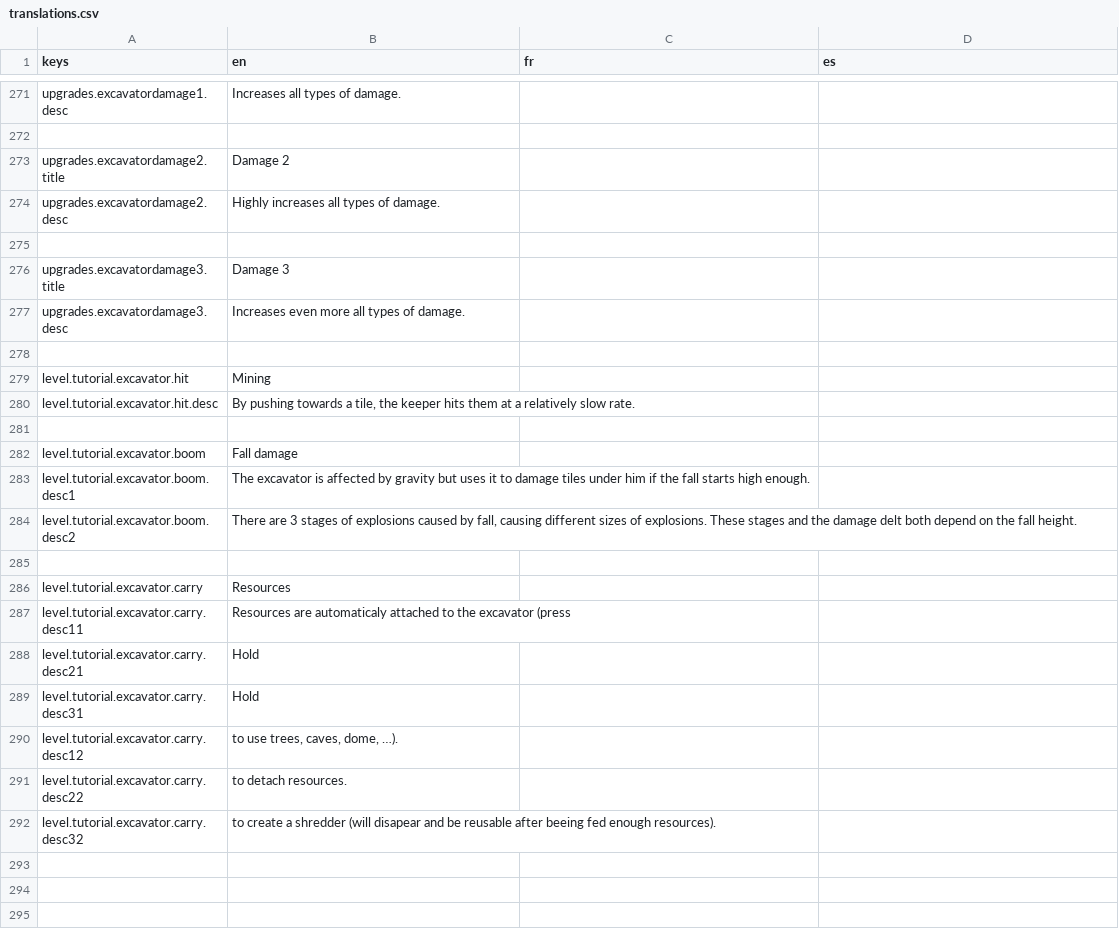
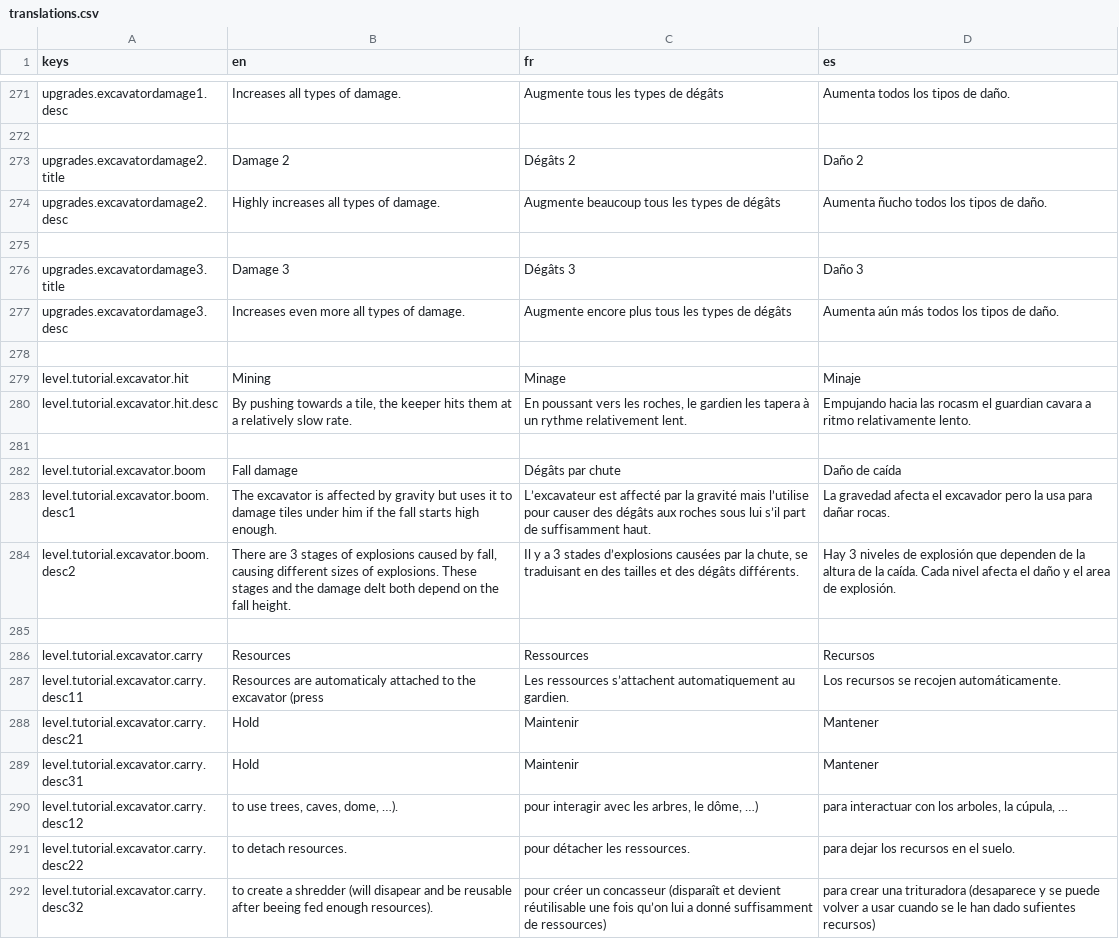
Before and after one commit to lafitteque/POModder-AllYouCanMine, a CSV file: translations/translations.csv, drawn as a sheet; only a part is shown, gaps mark what is left out; the diff covers the shown part only; the diff names each change by its address in the sheet, - before the commit and + after, or states it on an @@ line.

```diff
--- a/translations/translations.csv
+++ b/translations/translations.csv
-C271 (fr): (empty)
+C271 (fr): Augmente tous les types de dégâts
-D271 (es): (empty)
+D271 (es): Aumenta todos los tipos de daño.
-C273 (fr): (empty)
+C273 (fr): Dégâts 2
-D273 (es): (empty)
+D273 (es): Daño 2
-C274 (fr): (empty)
+C274 (fr): Augmente beaucoup tous les types de dégâts
-D274 (es): (empty)
+D274 (es): Aumenta ñucho todos los tipos de daño.
-C276 (fr): (empty)
+C276 (fr): Dégâts 3
-D276 (es): (empty)
+D276 (es): Daño 3
-C277 (fr): (empty)
+C277 (fr): Augmente encore plus tous les types de dégâts
-D277 (es): (empty)
+D277 (es): Aumenta aún más todos los tipos de daño.
-C279 (fr): (empty)
+C279 (fr): Minage
-D279 (es): (empty)
+D279 (es): Minaje
-C280 (fr): (empty)
+C280 (fr): En poussant vers les roches, le gardien les tapera à un rythme relativement lent.
-D280 (es): (empty)
+D280 (es): Empujando hacia las rocasm el guardian cavara a ritmo relativamente lento.
-C282 (fr): (empty)
+C282 (fr): Dégâts par chute
-D282 (es): (empty)
+D282 (es): Daño de caída
-C283 (fr): (empty)
+C283 (fr): L’excavateur est affecté par la gravité mais l’utilise pour causer des dégâts aux roches sous lui s’il part de suffisamment haut.
-D283 (es): (empty)
+D283 (es): La gravedad afecta el excavador pero la usa para dañar rocas.
-C284 (fr): (empty)
+C284 (fr): Il y a 3 stades d’explosions causées par la chute, se traduisant en des tailles et des dégâts différents.
-D284 (es): (empty)
+D284 (es): Hay 3 niveles de explosión que dependen de la altura de la caída. Cada nivel afecta el daño y el area de explosión.
-C286 (fr): (empty)
+C286 (fr): Ressources
-D286 (es): (empty)
+D286 (es): Recursos
-C287 (fr): (empty)
+C287 (fr): Les ressources s’attachent automatiquement au gardien.
-D287 (es): (empty)
+D287 (es): Los recursos se recojen automáticamente.
-C288:C289 (fr): (empty)
+C288:C289 (fr): Maintenir
-D288:D289 (es): (empty)
+D288:D289 (es): Mantener
-C290 (fr): (empty)
+C290 (fr): pour interagir avec les arbres, le dôme, …)
-D290 (es): (empty)
+D290 (es): para interactuar con los arboles, la cúpula, …
-C291 (fr): (empty)
+C291 (fr): pour détacher les ressources.
-D291 (es): (empty)
+D291 (es): para dejar los recursos en el suelo.
-C292 (fr): (empty)
+C292 (fr): pour créer un concasseur (disparaît et devient réutilisable une fois qu’on lui a donné suffisamment de ressources)
-D292 (es): (empty)
+D292 (es): para crear una trituradora (desaparece y se puede volver a usar cuando se le han dado sufientes recursos)
```
Also changed, not shown: 32 edited cells elsewhere in this file, 15 other files.
